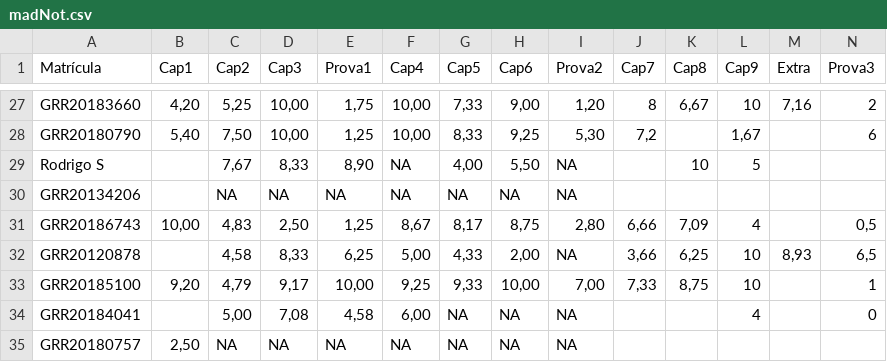
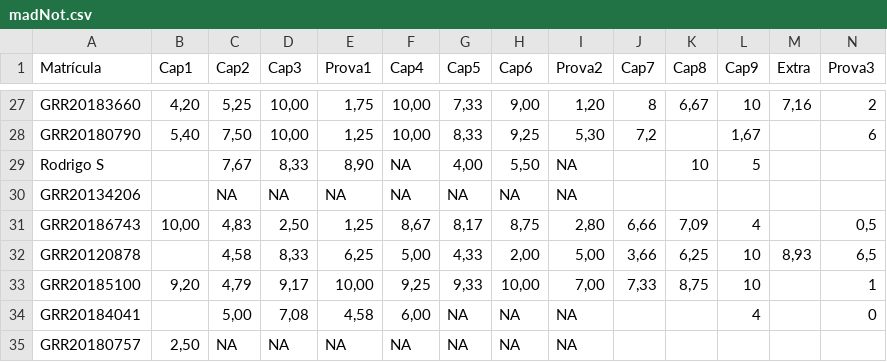
Before and after one commit to leg-ufpr/estbas, a CSV file: misc/madNot.csv, drawn as a sheet; only a part is shown, gaps mark what is left out.

```diff
--- a/misc/madNot.csv
+++ b/misc/madNot.csv
@@ -31,3 +31,3 @@ GRR20134206;;NA;NA;NA;NA;NA;NA;NA;;;;;
 GRR20186743;10,00;4,83;2,50;1,25;8,67;8,17;8,75;2,80;6,66;7,09;4;;0,5
-GRR20120878;;4,58;8,33;6,25;5,00;4,33;2,00;NA;3,66;6,25;10;8,93;6,5
+GRR20120878;;4,58;8,33;6,25;5,00;4,33;2,00;5,00;3,66;6,25;10;8,93;6,5
 GRR20185100;9,20;4,79;9,17;10,00;9,25;9,33;10,00;7,00;7,33;8,75;10;;1
```
Also changed, not shown: misc/agro.csv, misc/bio.csv, 1 other file.
